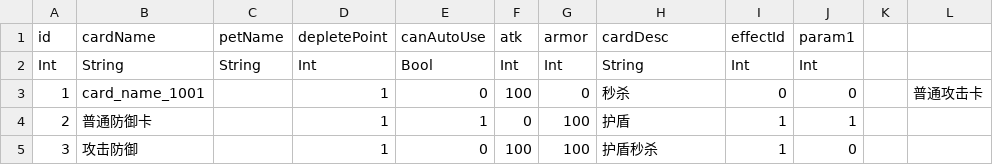
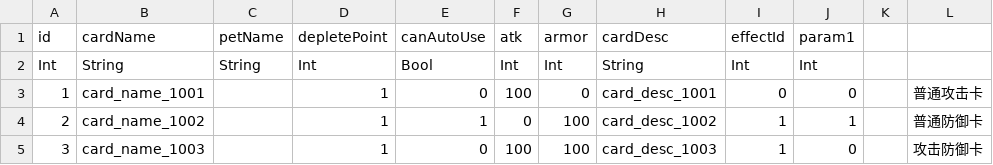
Before and after one commit to luozhiyang05/TurnBasedGame, a CSV file: Assets/Resources/CSV/卡牌CSV.csv, drawn as a sheet.

```diff
--- a/Assets/Resources/CSV/卡牌CSV.csv
+++ b/Assets/Resources/CSV/卡牌CSV.csv
@@ -2,4 +2,4 @@
 Int,String,String,Int,Bool,Int,Int,String,Int,Int,,
-1,card_name_1001,,1,0,100,0,秒杀,0,0,,普通攻击卡
-2,普通防御卡,,1,1,0,100,护盾,1,1,,
-3,攻击防御,,1,0,100,100,护盾秒杀,1,0,,
+1,card_name_1001,,1,0,100,0,card_desc_1001,0,0,,普通攻击卡
+2,card_name_1002,,1,1,0,100,card_desc_1002,1,1,,普通防御卡
+3,card_name_1003,,1,0,100,100,card_desc_1003,1,0,,攻击防御卡
```
Also changed, not shown: Assets/Resources/CSV/多语言CSV.csv, 3 other files.
